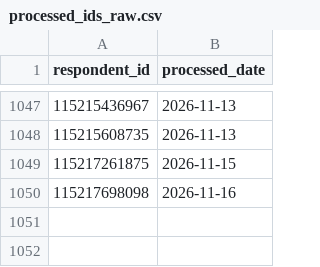
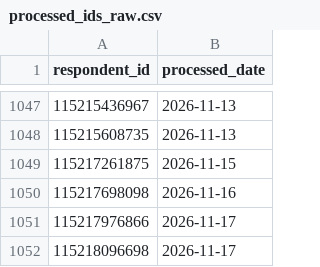
Before and after one commit to NidaAzizMirza/BCFeedback_dashboard, a CSV file: data/processed_ids_raw.csv, drawn as a sheet; only a part is shown, gaps mark what is left out; the diff names each change by its address in the sheet, - before the commit and + after, or states it on an @@ line.

```diff
--- a/data/processed_ids_raw.csv
+++ b/data/processed_ids_raw.csv
+row 1051: 115217976866 | 2026-11-17
+row 1052: 115218096698 | 2026-11-17
```
Also changed, not shown: 2 other files.
